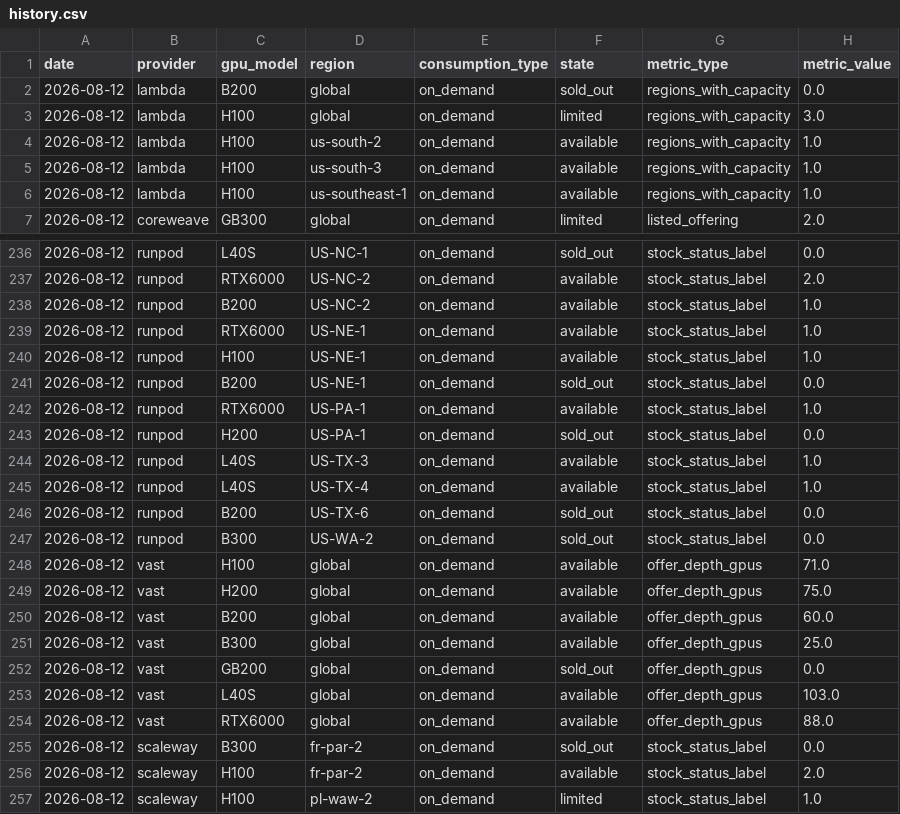
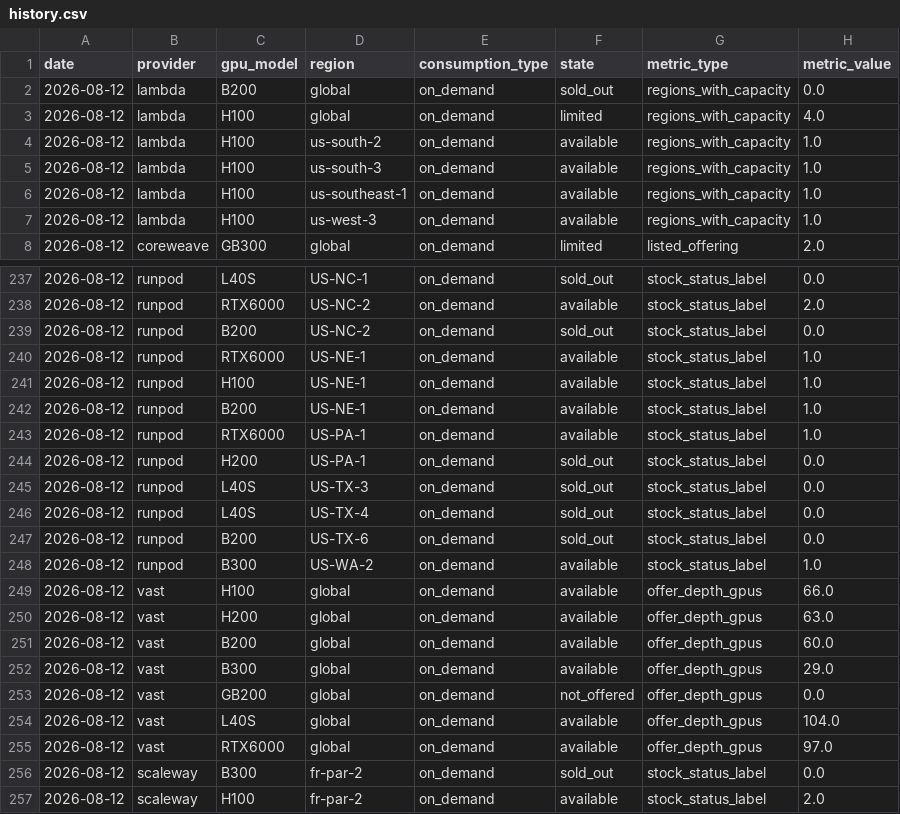
Before and after one commit to koen-nebius/price-monitor, a CSV file: capacity/store/history.csv, drawn as a sheet; only a part is shown, gaps mark what is left out; the shorter side is filled out with more unchanged rows; the diff covers the shown part only.

```diff
--- a/capacity/store/history.csv
+++ b/capacity/store/history.csv
@@ -2,3 +2,3 @@ date,provider,gpu_model,region,consumption_type,state,metric_type,metric_value
 2026-08-12,lambda,B200,global,on_demand,sold_out,regions_with_capacity,0.0
-2026-08-12,lambda,H100,global,on_demand,limited,regions_with_capacity,3.0
+2026-08-12,lambda,H100,global,on_demand,limited,regions_with_capacity,4.0
 2026-08-12,lambda,H100,us-south-2,on_demand,available,regions_with_capacity,1.0
@@ -6,2 +6,3 @@ date,provider,gpu_model,region,consumption_type,state,metric_type,metric_value
 2026-08-12,lambda,H100,us-southeast-1,on_demand,available,regions_with_capacity,1.0
+2026-08-12,lambda,H100,us-west-3,on_demand,available,regions_with_capacity,1.0
 2026-08-12,coreweave,GB300,global,on_demand,limited,listed_offering,2.0
@@ -237,19 +238,19 @@ date,provider,gpu_model,region,consumption_type,state,metric_type,metric_value
 2026-08-12,runpod,RTX6000,US-NC-2,on_demand,available,stock_status_label,2.0
-2026-08-12,runpod,B200,US-NC-2,on_demand,available,stock_status_label,1.0
+2026-08-12,runpod,B200,US-NC-2,on_demand,sold_out,stock_status_label,0.0
 2026-08-12,runpod,RTX6000,US-NE-1,on_demand,available,stock_status_label,1.0
 2026-08-12,runpod,H100,US-NE-1,on_demand,available,stock_status_label,1.0
-2026-08-12,runpod,B200,US-NE-1,on_demand,sold_out,stock_status_label,0.0
+2026-08-12,runpod,B200,US-NE-1,on_demand,available,stock_status_label,1.0
 2026-08-12,runpod,RTX6000,US-PA-1,on_demand,available,stock_status_label,1.0
 2026-08-12,runpod,H200,US-PA-1,on_demand,sold_out,stock_status_label,0.0
-2026-08-12,runpod,L40S,US-TX-3,on_demand,available,stock_status_label,1.0
-2026-08-12,runpod,L40S,US-TX-4,on_demand,available,stock_status_label,1.0
+2026-08-12,runpod,L40S,US-TX-3,on_demand,sold_out,stock_status_label,0.0
+2026-08-12,runpod,L40S,US-TX-4,on_demand,sold_out,stock_status_label,0.0
 2026-08-12,runpod,B200,US-TX-6,on_demand,sold_out,stock_status_label,0.0
-2026-08-12,runpod,B300,US-WA-2,on_demand,sold_out,stock_status_label,0.0
-2026-08-12,vast,H100,global,on_demand,available,offer_depth_gpus,71.0
-2026-08-12,vast,H200,global,on_demand,available,offer_depth_gpus,75.0
+2026-08-12,runpod,B300,US-WA-2,on_demand,available,stock_status_label,1.0
+2026-08-12,vast,H100,global,on_demand,available,offer_depth_gpus,66.0
+2026-08-12,vast,H200,global,on_demand,available,offer_depth_gpus,63.0
 2026-08-12,vast,B200,global,on_demand,available,offer_depth_gpus,60.0
-2026-08-12,vast,B300,global,on_demand,available,offer_depth_gpus,25.0
-2026-08-12,vast,GB200,global,on_demand,sold_out,offer_depth_gpus,0.0
-2026-08-12,vast,L40S,global,on_demand,available,offer_depth_gpus,103.0
-2026-08-12,vast,RTX6000,global,on_demand,available,offer_depth_gpus,88.0
+2026-08-12,vast,B300,global,on_demand,available,offer_depth_gpus,29.0
+2026-08-12,vast,GB200,global,on_demand,not_offered,offer_depth_gpus,0.0
+2026-08-12,vast,L40S,global,on_demand,available,offer_depth_gpus,104.0
+2026-08-12,vast,RTX6000,global,on_demand,available,offer_depth_gpus,97.0
 2026-08-12,scaleway,B300,fr-par-2,on_demand,sold_out,stock_status_label,0.0
```
Also changed, not shown: 3 moved rows and 37 edited cells elsewhere in this file, 25 other files.
